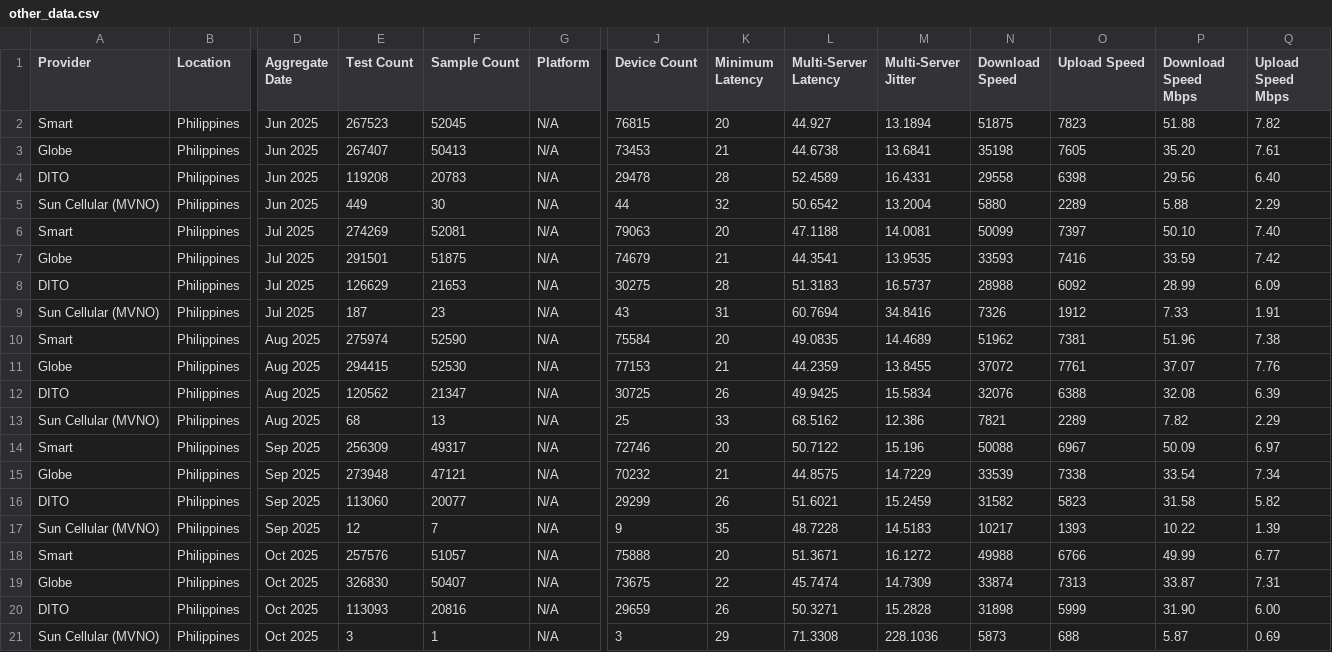
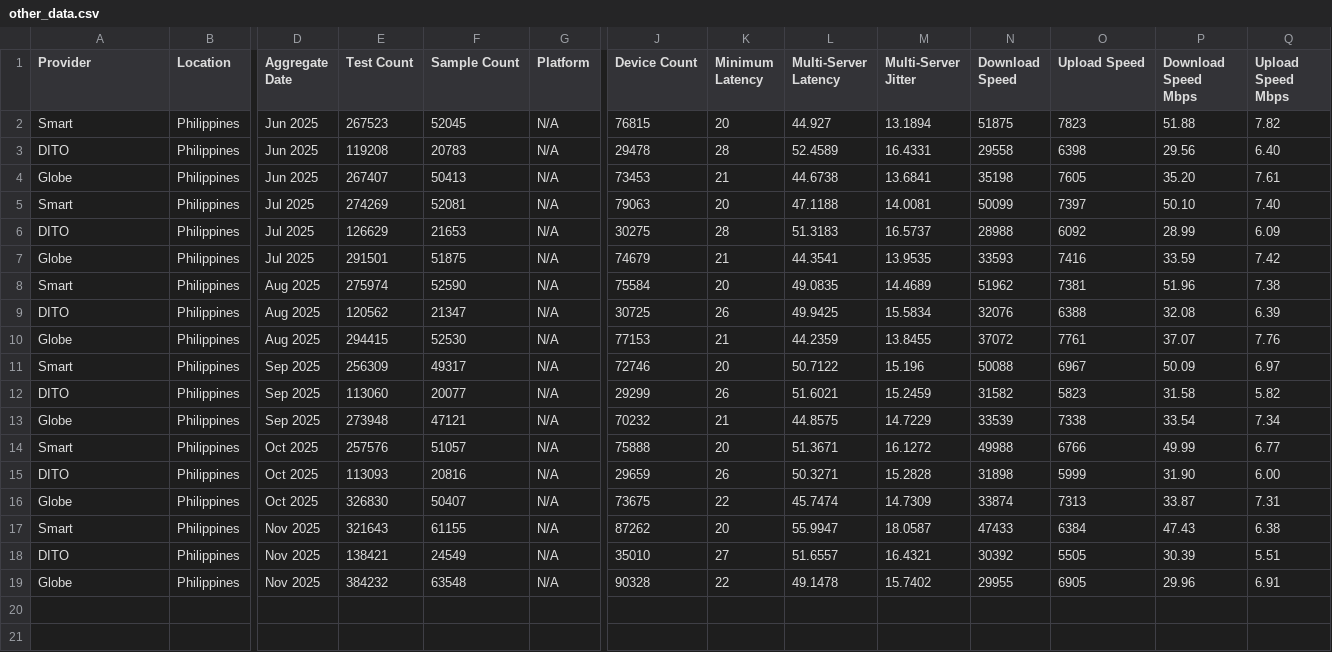
Before and after one commit to lmbplanas/Project-MNOS-Monitor, a CSV file: data/other_data.csv, drawn as a sheet; only a part is shown, gaps mark what is left out; removed rows and columns are numbered as before the commit, all else as after; rows hold the shown columns only; the diff names each change by its address in the sheet, - before the commit and + after, or states it on an @@ line.

Commit message:
updated data as of end of november

```diff
--- a/data/other_data.csv
+++ b/data/other_data.csv
@@ row 4 moved to row 3: DITO @@
-row 5: Sun Cellular (MVNO) | Philippines | Jun 2025 | 449 | 30 | N/A | 44 | 32 | 50.6542 | 13.2004 | 5880 | 2289 | 5.88 | 2.29
@@ row 8 moved to row 6: DITO @@
-row 9: Sun Cellular (MVNO) | Philippines | Jul 2025 | 187 | 23 | N/A | 43 | 31 | 60.7694 | 34.8416 | 7326 | 1912 | 7.33 | 1.91
@@ row 12 moved to row 9: DITO @@
-row 13: Sun Cellular (MVNO) | Philippines | Aug 2025 | 68 | 13 | N/A | 25 | 33 | 68.5162 | 12.386 | 7821 | 2289 | 7.82 | 2.29
@@ row 16 moved to row 12: DITO @@
-row 17: Sun Cellular (MVNO) | Philippines | Sep 2025 | 12 | 7 | N/A | 9 | 35 | 48.7228 | 14.5183 | 10217 | 1393 | 10.22 | 1.39
+row 15: DITO | Philippines | Oct 2025 | 113093 | 20816 | N/A | 29659 | 26 | 50.3271 | 15.2828 | 31898 | 5999 | 31.90 | 6.00
+row 17: Smart | Philippines | Nov 2025 | 321643 | 61155 | N/A | 87262 | 20 | 55.9947 | 18.0587 | 47433 | 6384 | 47.43 | 6.38
-D18 (Aggregate Date): Oct 2025
+D18 (Aggregate Date): Nov 2025
-E18 (Test Count): 113093
+E18 (Test Count): 138421
-F18 (Sample Count): 20816
+F18 (Sample Count): 24549
-J18 (Device Count): 29659
+J18 (Device Count): 35010
-K18 (Minimum Latency): 26
+K18 (Minimum Latency): 27
-L18 (Multi-Server Latency): 50.3271
+L18 (Multi-Server Latency): 51.6557
-M18 (Multi-Server Jitter): 15.2828
+M18 (Multi-Server Jitter): 16.4321
-N18 (Download Speed): 31898
+N18 (Download Speed): 30392
-O18 (Upload Speed): 5999
+O18 (Upload Speed): 5505
-P18 (Download Speed Mbps): 31.90
+P18 (Download Speed Mbps): 30.39
-Q18 (Upload Speed Mbps): 6.00
+Q18 (Upload Speed Mbps): 5.51
-row 21: Sun Cellular (MVNO) | Philippines | Oct 2025 | 3 | 1 | N/A | 3 | 29 | 71.3308 | 228.1036 | 5873 | 688 | 5.87 | 0.69
+row 19: Globe | Philippines | Nov 2025 | 384232 | 63548 | N/A | 90328 | 22 | 49.1478 | 15.7402 | 29955 | 6905 | 29.96 | 6.91
```
Also changed, not shown: data/other_data_daily.csv, 1 other file.
